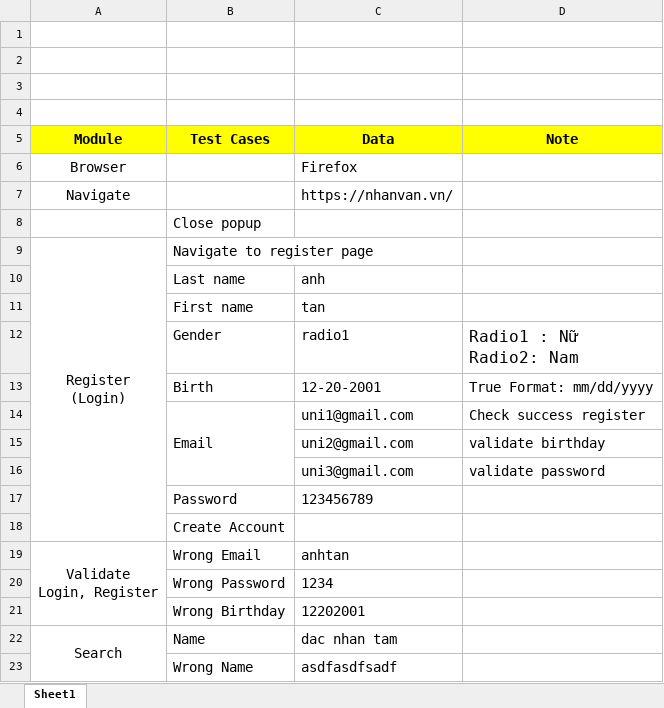
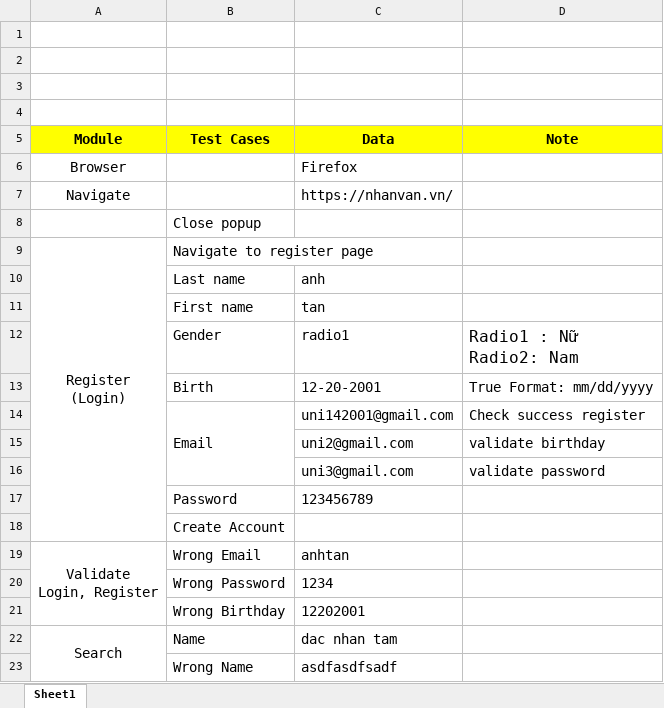
Before and after one commit to AnhTan1420/Final-Report-Selenium, an Excel workbook: data/data.xlsx, sheet Sheet1, drawn as a sheet; values as stored, in another font and other column widths than the file's, no borders; the diff names each change by its address in the sheet, - before the commit and + after, or states it on an @@ line.

```diff
--- a/data/data.xlsx (sheet Sheet1)
+++ b/data/data.xlsx (sheet Sheet1)
-C14 (Data): uni1@gmail.com
+C14 (Data): uni142001@gmail.com
```
Also changed, not shown: data/testdata1.xlsx, 18 other files.
